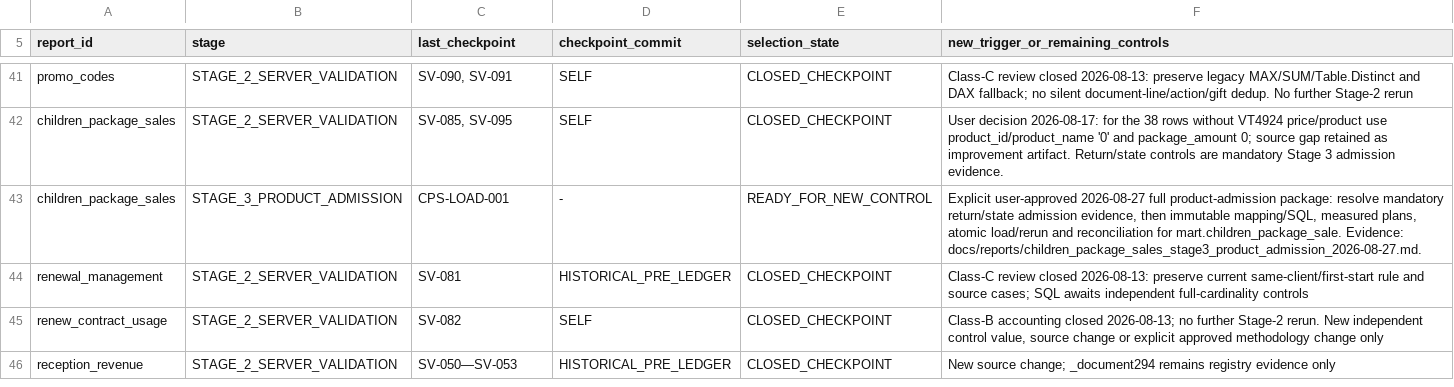
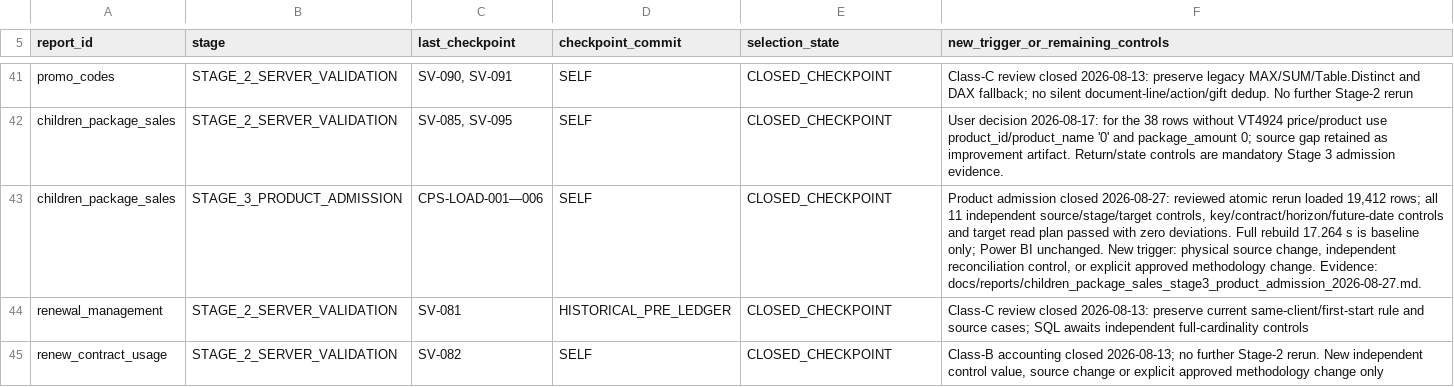
Before and after one commit to ilvkalinin/1c_to_powerBi, a TSV file: .agents/report_checkpoint_ledger.tsv, drawn as a sheet; only a part is shown, gaps mark what is left out; the shorter side is filled out with more unchanged rows.

Commit message:
feat: deliver children package sales mart

```diff
--- a/.agents/report_checkpoint_ledger.tsv
+++ b/.agents/report_checkpoint_ledger.tsv
@@ -42,3 +42,3 @@ promo_codes	STAGE_2_SERVER_VALIDATION	SV-090, SV-091	SELF	CLOSED_CHECKPOINT	Clas
 children_package_sales	STAGE_2_SERVER_VALIDATION	SV-085, SV-095	SELF	CLOSED_CHECKPOINT	User decision 2026-08-17: for the 38 rows without VT4924 price/product use product_id/product_name '0' and package_amount 0; source gap retained as improvement artifact. Return/state controls are mandatory Stage 3 admission evidence.
-children_package_sales	STAGE_3_PRODUCT_ADMISSION	CPS-LOAD-001	-	READY_FOR_NEW_CONTROL	Explicit user-approved 2026-08-27 full product-admission package: resolve mandatory return/state admission evidence, then immutable mapping/SQL, measured plans, atomic load/rerun and reconciliation for mart.children_package_sale. Evidence: docs/reports/children_package_sales_stage3_product_admission_2026-08-27.md.
+children_package_sales	STAGE_3_PRODUCT_ADMISSION	CPS-LOAD-001—006	SELF	CLOSED_CHECKPOINT	Product admission closed 2026-08-27: reviewed atomic rerun loaded 19,412 rows; all 11 independent source/stage/target controls, key/contract/horizon/future-date controls and target read plan passed with zero deviations. Full rebuild 17.264 s is baseline only; Power BI unchanged. New trigger: physical source change, independent reconciliation control, or explicit approved methodology change. Evidence: docs/reports/children_package_sales_stage3_product_admission_2026-08-27.md.
 renewal_management	STAGE_2_SERVER_VALIDATION	SV-081	HISTORICAL_PRE_LEDGER	CLOSED_CHECKPOINT	Class-C review closed 2026-08-13: preserve current same-client/first-start rule and source cases; SQL awaits independent full-cardinality controls
```
Also changed, not shown: .agents/active_package.tsv, 16 other files.
